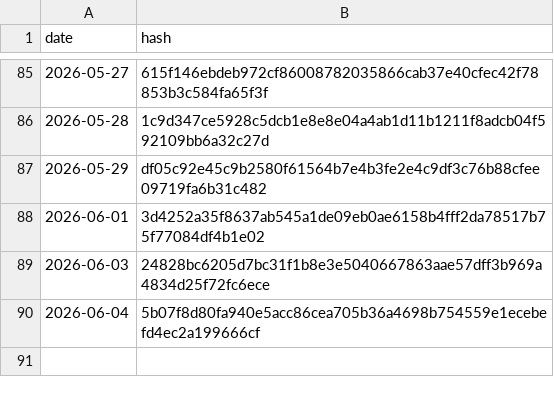
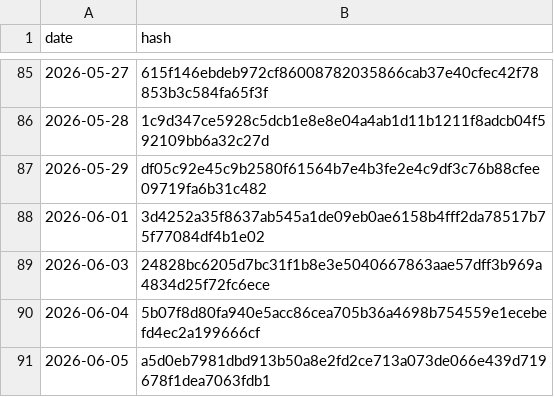
Before and after one commit to BibhaCoder/AAPIS-Audit-Log, a CSV file: audit_log.csv, drawn as a sheet; only a part is shown, gaps mark what is left out; the diff names each change by its address in the sheet, - before the commit and + after, or states it on an @@ line.

Commit message:
Public Audit Update 2026-06-05

```diff
--- a/audit_log.csv
+++ b/audit_log.csv
+row 91: 2026-06-05 | a5d0eb7981dbd913b50a8e2fd2ce713a073de066e439d719678f1dea7063fdb1
```
